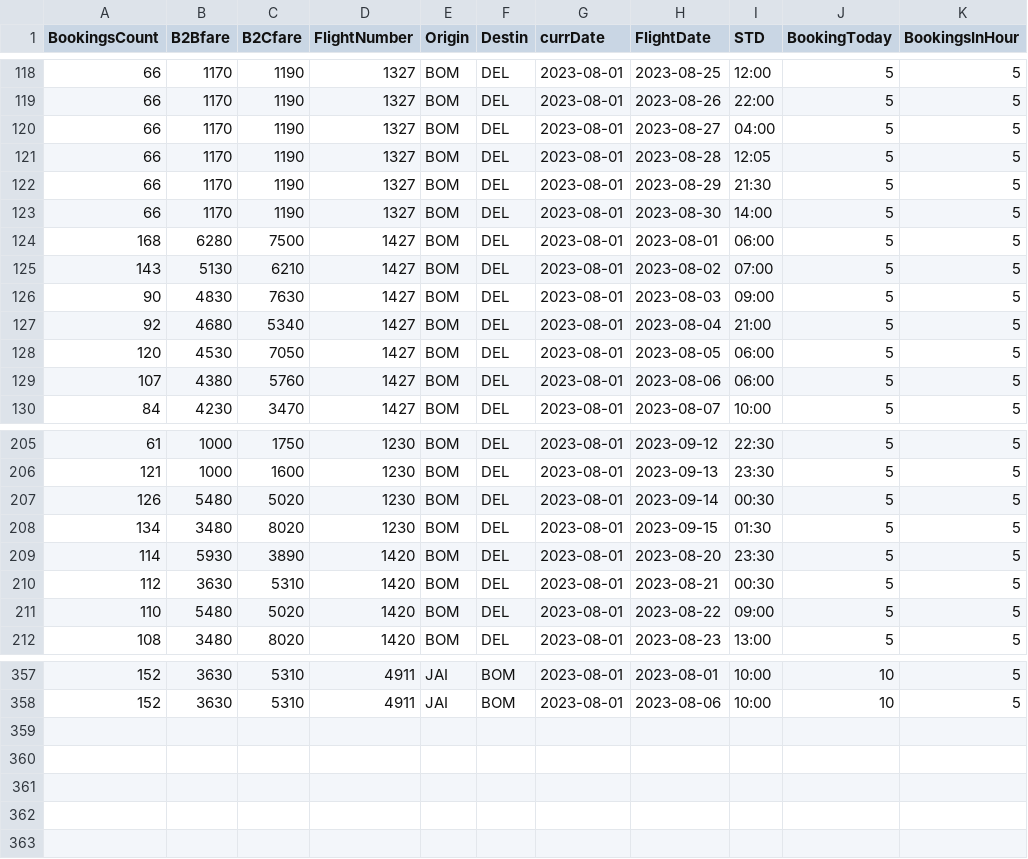
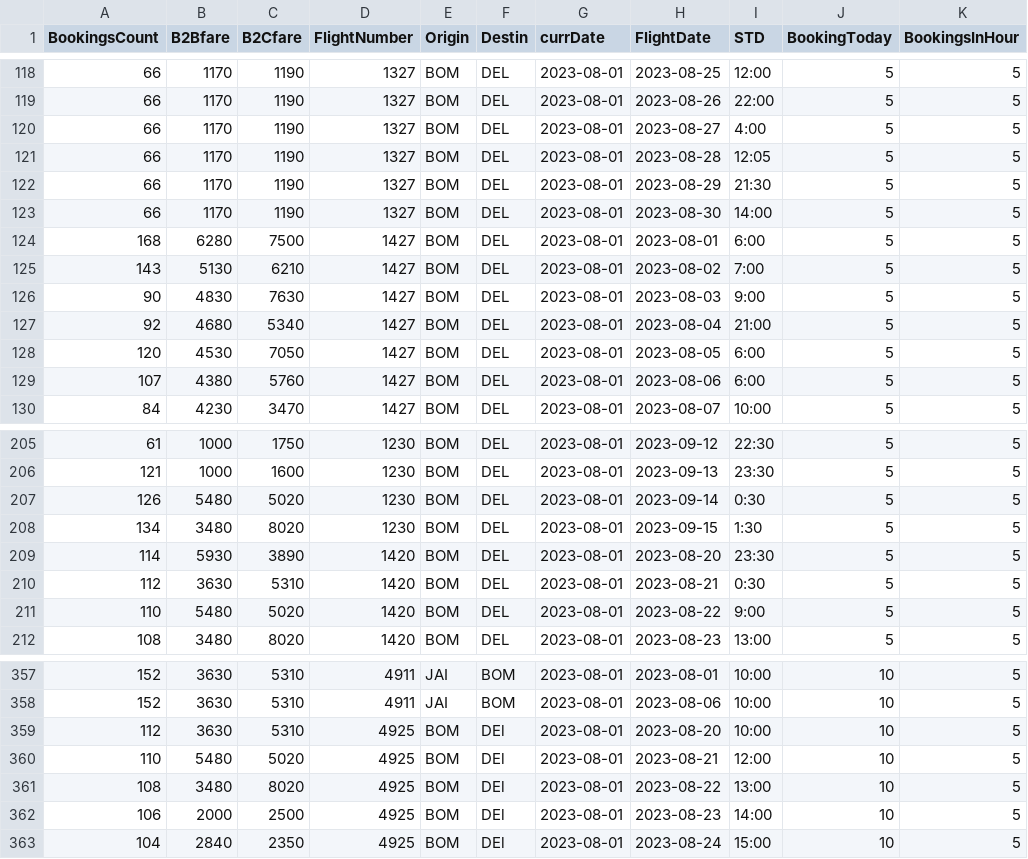
Before and after one commit to vivekbolla123/rm-allocation-serverless-funcs, a CSV file: QPDynamicAllocation/params/data/booking_fare_data.csv, drawn as a sheet; only a part is shown, gaps mark what is left out; the diff covers the shown part only.

```diff
--- a/QPDynamicAllocation/params/data/booking_fare_data.csv
+++ b/QPDynamicAllocation/params/data/booking_fare_data.csv
@@ -119,3 +119,3 @@
 66,1170,1190,1327,BOM,DEL,2023-08-01,2023-08-26,22:00,5,5
-66,1170,1190,1327,BOM,DEL,2023-08-01,2023-08-27,04:00,5,5
+66,1170,1190,1327,BOM,DEL,2023-08-01,2023-08-27,4:00,5,5
 66,1170,1190,1327,BOM,DEL,2023-08-01,2023-08-28,12:05,5,5
@@ -123,8 +123,8 @@
 66,1170,1190,1327,BOM,DEL,2023-08-01,2023-08-30,14:00,5,5
-168,6280,7500,1427,BOM,DEL,2023-08-01,2023-08-01,06:00,5,5
-143,5130,6210,1427,BOM,DEL,2023-08-01,2023-08-02,07:00,5,5
-90,4830,7630,1427,BOM,DEL,2023-08-01,2023-08-03,09:00,5,5
+168,6280,7500,1427,BOM,DEL,2023-08-01,2023-08-01,6:00,5,5
+143,5130,6210,1427,BOM,DEL,2023-08-01,2023-08-02,7:00,5,5
+90,4830,7630,1427,BOM,DEL,2023-08-01,2023-08-03,9:00,5,5
 92,4680,5340,1427,BOM,DEL,2023-08-01,2023-08-04,21:00,5,5
-120,4530,7050,1427,BOM,DEL,2023-08-01,2023-08-05,06:00,5,5
-107,4380,5760,1427,BOM,DEL,2023-08-01,2023-08-06,06:00,5,5
+120,4530,7050,1427,BOM,DEL,2023-08-01,2023-08-05,6:00,5,5
+107,4380,5760,1427,BOM,DEL,2023-08-01,2023-08-06,6:00,5,5
 84,4230,3470,1427,BOM,DEL,2023-08-01,2023-08-07,10:00,5,5
@@ -206,7 +206,7 @@
 121,1000,1600,1230,BOM,DEL,2023-08-01,2023-09-13,23:30,5,5
-126,5480,5020,1230,BOM,DEL,2023-08-01,2023-09-14,00:30,5,5
-134,3480,8020,1230,BOM,DEL,2023-08-01,2023-09-15,01:30,5,5
+126,5480,5020,1230,BOM,DEL,2023-08-01,2023-09-14,0:30,5,5
+134,3480,8020,1230,BOM,DEL,2023-08-01,2023-09-15,1:30,5,5
 114,5930,3890,1420,BOM,DEL,2023-08-01,2023-08-20,23:30,5,5
-112,3630,5310,1420,BOM,DEL,2023-08-01,2023-08-21,00:30,5,5
-110,5480,5020,1420,BOM,DEL,2023-08-01,2023-08-22,09:00,5,5
+112,3630,5310,1420,BOM,DEL,2023-08-01,2023-08-21,0:30,5,5
+110,5480,5020,1420,BOM,DEL,2023-08-01,2023-08-22,9:00,5,5
 108,3480,8020,1420,BOM,DEL,2023-08-01,2023-08-23,13:00,5,5
@@ -358 +358,6 @@
 152,3630,5310,4911,JAI,BOM,2023-08-01,2023-08-06,10:00,10,5
+112,3630,5310,4925,BOM,DEl,2023-08-01,2023-08-20,10:00,10,5
+110,5480,5020,4925,BOM,DEl,2023-08-01,2023-08-21,12:00,10,5
+108,3480,8020,4925,BOM,DEl,2023-08-01,2023-08-22,13:00,10,5
+106,2000,2500,4925,BOM,DEl,2023-08-01,2023-08-23,14:00,10,5
+104,2840,2350,4925,BOM,DEl,2023-08-01,2023-08-24,15:00,10,5
```
Also changed, not shown: 20 edited cells elsewhere in this file, QPDynamicAllocation/params/data/Bookload.csv, QPDynamicAllocation/params/data/config_date_event.csv, 7 other files.
